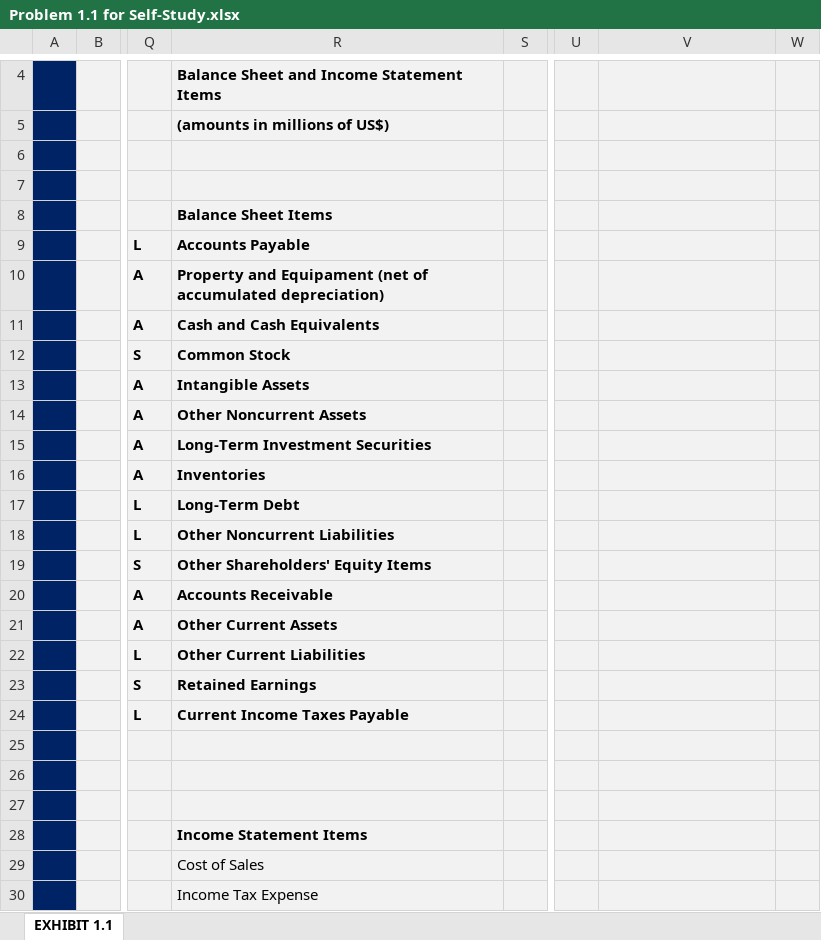
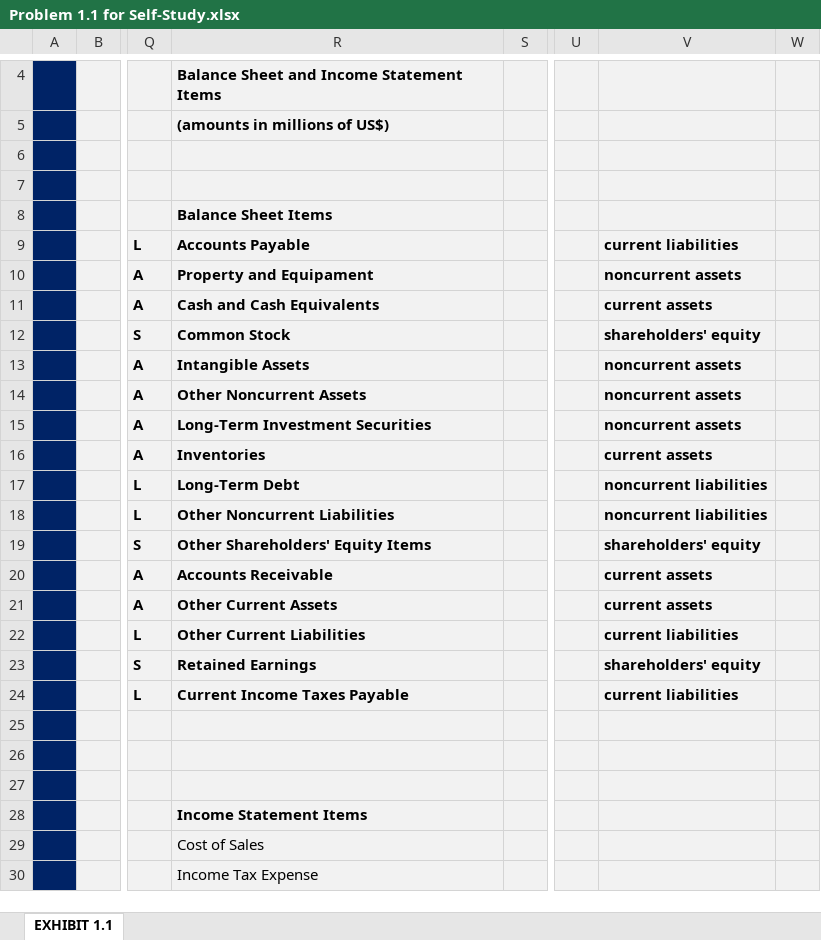
Before and after one commit to eoliver/financial-accounting, an Excel workbook: Part-01-Chapter-01/P01-CH01-Section-03-Problem-1-1-for-Self-Study/Problem 1.1 for Self-Study.xlsx, sheet EXHIBIT 1.1, drawn as a sheet; only a part is shown, gaps mark what is left out; values as stored, in another font and other column widths than the file's, no borders; the diff covers the shown part only; the diff names each change by its address in the sheet, - before the commit and + after, or states it on an @@ line.

```diff
--- a/Part-01-Chapter-01/P01-CH01-Section-03-Problem-1-1-for-Self-Study/Problem 1.1 for Self-Study.xlsx (sheet EXHIBIT 1.1)
+++ b/Part-01-Chapter-01/P01-CH01-Section-03-Problem-1-1-for-Self-Study/Problem 1.1 for Self-Study.xlsx (sheet EXHIBIT 1.1)
-V9: (empty)
+V9: current liabilities
-R10: Property and Equipament (net of accumulated depreciation)
+R10: Property and Equipament
-V10: (empty)
+V10: noncurrent assets
-V11: (empty)
+V11: current assets
-V12: (empty)
+V12: shareholders' equity
-V13:V15: (empty)
+V13:V15: noncurrent assets
-V16: (empty)
+V16: current assets
-V17:V18: (empty)
+V17:V18: noncurrent liabilities
-V19: (empty)
+V19: shareholders' equity
-V20:V21: (empty)
+V20:V21: current assets
-V22: (empty)
+V22: current liabilities
-V23: (empty)
+V23: shareholders' equity
-V24: (empty)
+V24: current liabilities
```
Also changed, not shown: 34 added rows elsewhere in this sheet.
